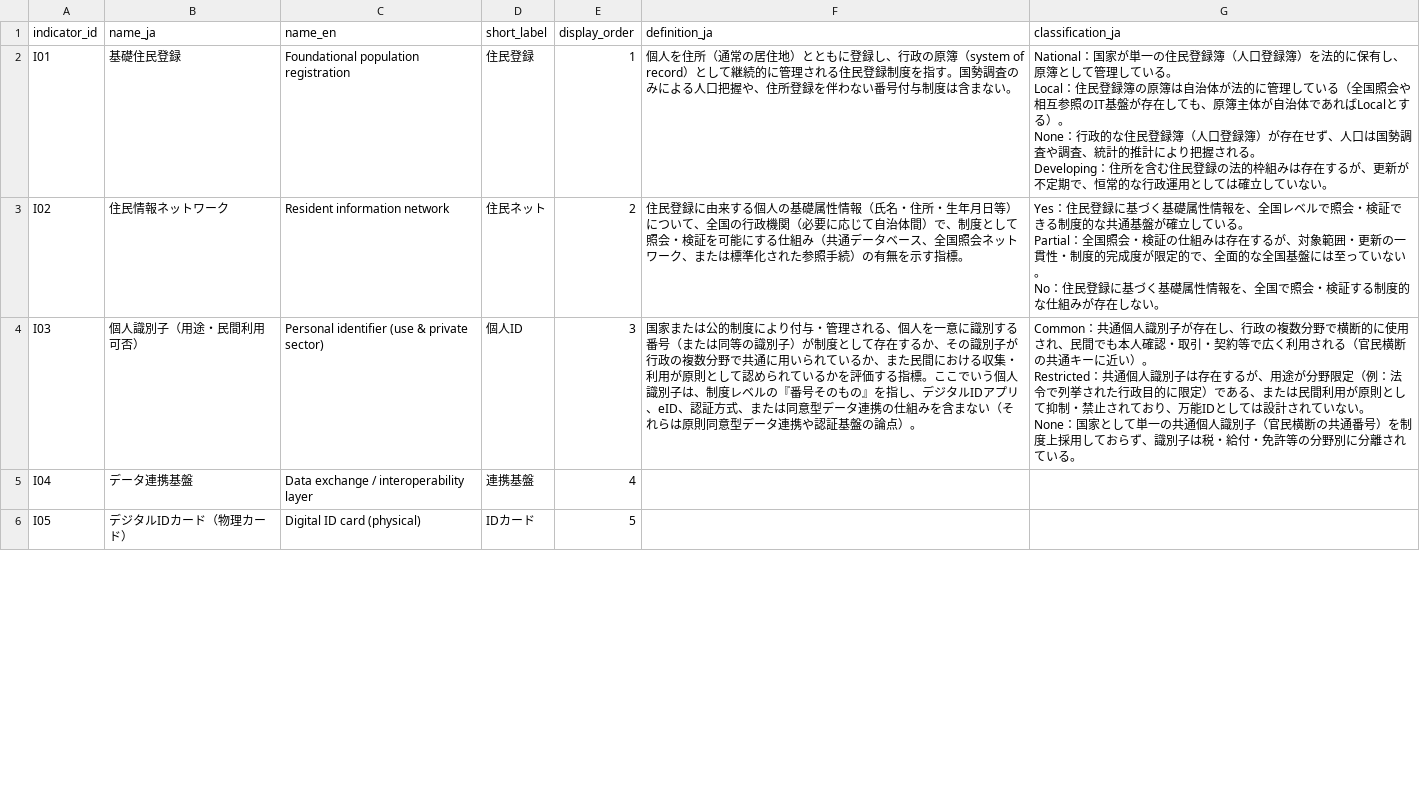
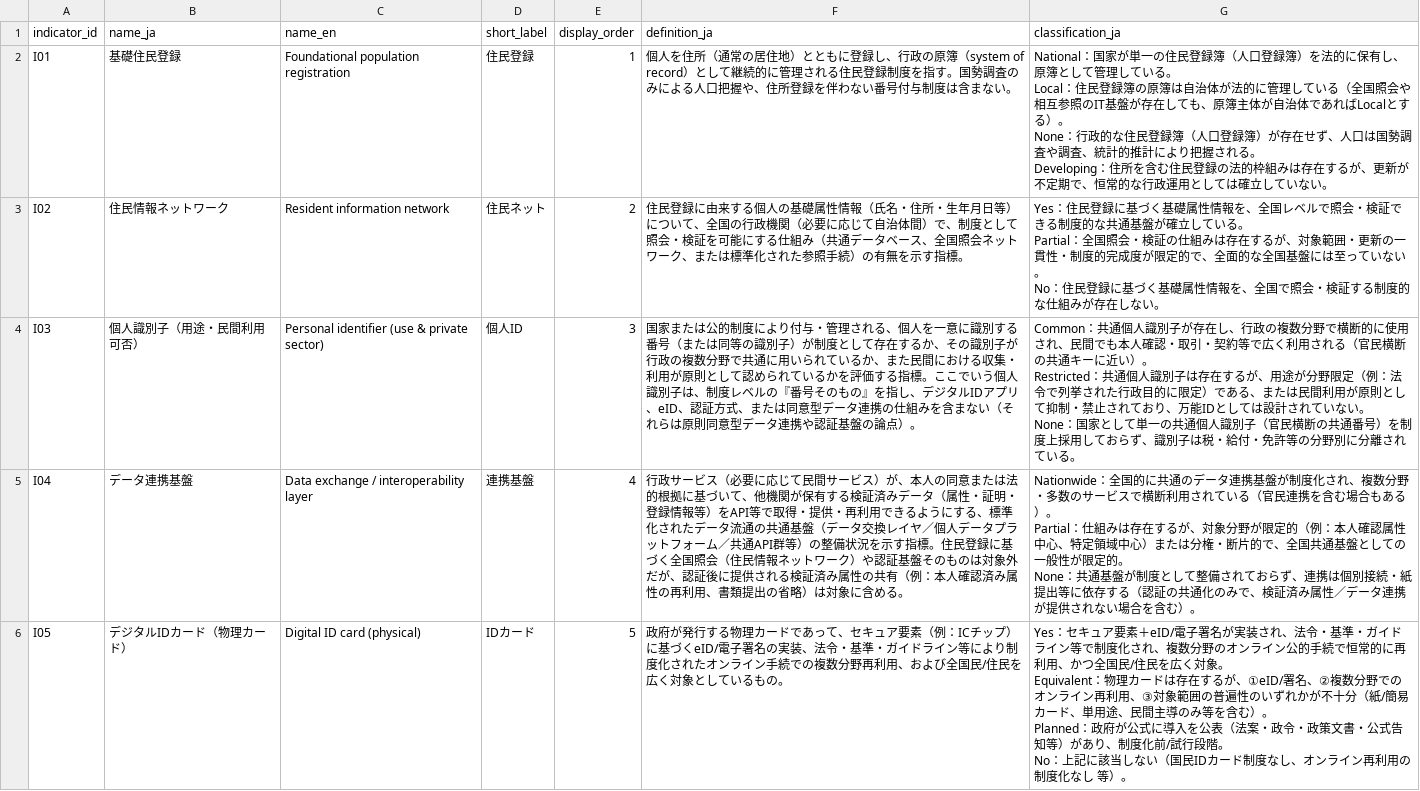
Before and after one commit to zz108101/digital-id-db, a CSV file: data/indicators.csv, drawn as a sheet; only a part is shown; the diff covers the shown part only.

```diff
--- a/data/indicators.csv
+++ b/data/indicators.csv
@@ -11,3 +11,8 @@ Restricted：共通個人識別子は存在するが、用途が分野限定（
 None：国家として単一の共通個人識別子（官民横断の共通番号）を制度上採用しておらず、識別子は税・給付・免許等の分野別に分離されている。"
-I04,データ連携基盤,Data exchange / interoperability layer,連携基盤,4,,
-I05,デジタルIDカード（物理カード）,Digital ID card (physical),IDカード,5,,
+I04,データ連携基盤,Data exchange / interoperability layer,連携基盤,4,行政サービス（必要に応じて民間サービス）が、本人の同意または法的根拠に基づいて、他機関が保有する検証済みデータ（属性・証明・登録情報等）をAPI等で取得・提供・再利用できるようにする、標準化されたデータ流通の共通基盤（データ交換レイヤ／個人データプラットフォーム／共通API群等）の整備状況を示す指標。住民登録に基づく全国照会（住民情報ネットワーク）や認証基盤そのものは対象外だが、認証後に提供される検証済み属性の共有（例：本人確認済み属性の再利用、書類提出の省略）は対象に含める。,"Nationwide：全国的に共通のデータ連携基盤が制度化され、複数分野・多数のサービスで横断利用されている（官民連携を含む場合もある）。
+Partial：仕組みは存在するが、対象分野が限定的（例：本人確認属性中心、特定領域中心）または分権・断片的で、全国共通基盤としての一般性が限定的。
+None：共通基盤が制度として整備されておらず、連携は個別接続・紙提出等に依存する（認証の共通化のみで、検証済み属性／データ連携が提供されない場合を含む）。"
+I05,デジタルIDカード（物理カード）,Digital ID card (physical),IDカード,5,政府が発行する物理カードであって、セキュア要素（例：ICチップ）に基づくeID/電子署名の実装、法令・基準・ガイドライン等により制度化されたオンライン手続での複数分野再利用、および全国民/住民を広く対象としているもの。,"Yes：セキュア要素＋eID/電子署名が実装され、法令・基準・ガイドライン等で制度化され、複数分野のオンライン公的手続で恒常的に再利用、かつ全国民/住民を広く対象。
+Equivalent：物理カードは存在するが、①eID/署名、②複数分野でのオンライン再利用、③対象範囲の普遍性のいずれかが不十分（紙/簡易カード、単用途、民間主導のみ等を含む）。
+Planned：政府が公式に導入を公表（法案・政令・政策文書・公式告知等）があり、制度化前/試行段階。
+No：上記に該当しない（国民IDカード制度なし、オンライン再利用の制度化なし 等）。"
```
Also changed, not shown: 4 edited cells elsewhere in this file, 3 other files.
